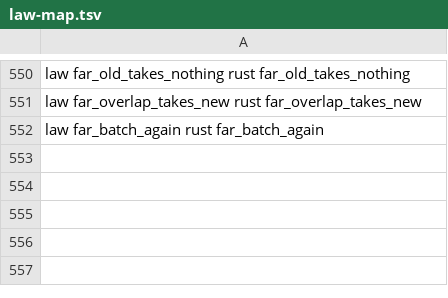
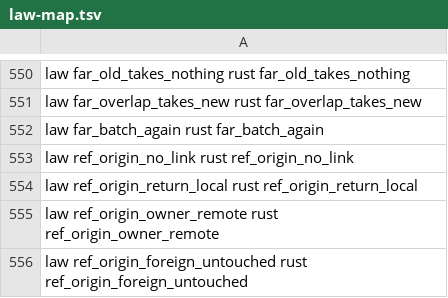
Before and after one commit to BackplaneWorks/Backplane, a TSV file: scripts/gpui/law-map.tsv, drawn as a sheet; only a part is shown, gaps mark what is left out; the diff names each change by its address in the sheet, - before the commit and + after, or states it on an @@ line.

Commit message:
law map: ref_origin_*

```diff
--- a/scripts/gpui/law-map.tsv
+++ b/scripts/gpui/law-map.tsv
+row 553: law ref_origin_no_link rust ref_origin_no_link
+row 554: law ref_origin_return_local rust ref_origin_return_local
+row 555: law ref_origin_owner_remote rust ref_origin_owner_remote
+row 556: law ref_origin_foreign_untouched rust ref_origin_foreign_untouched
```
Also changed, not shown: 1 other file.
